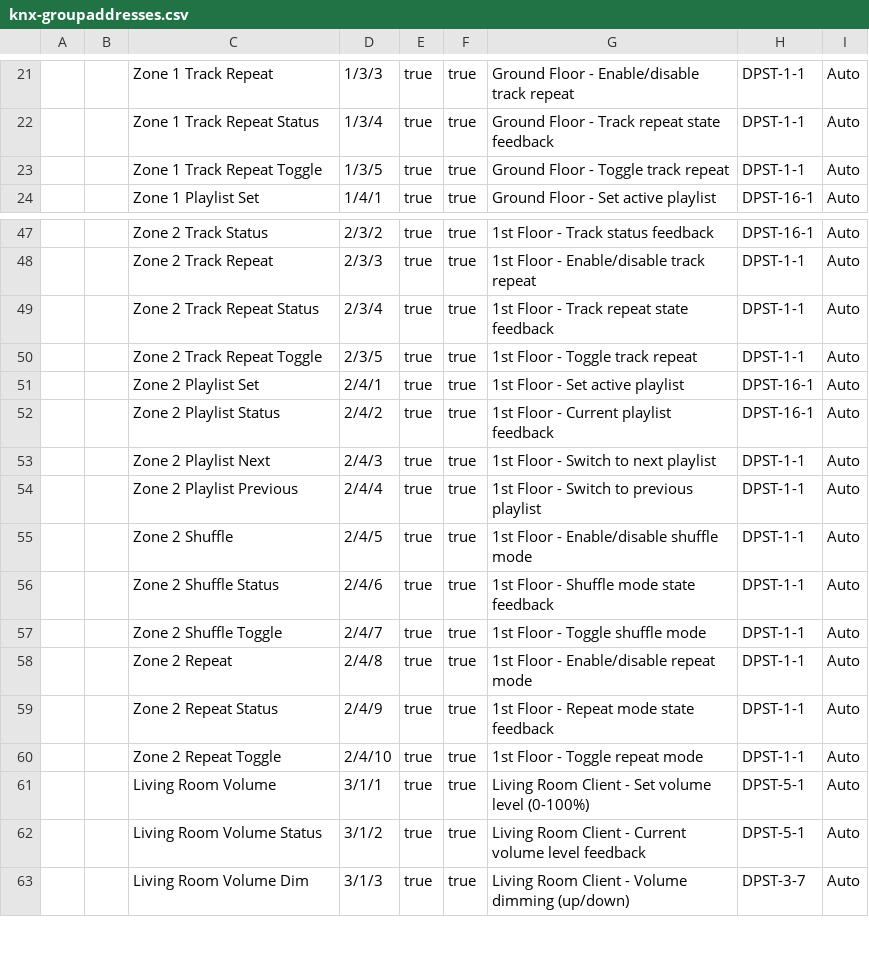
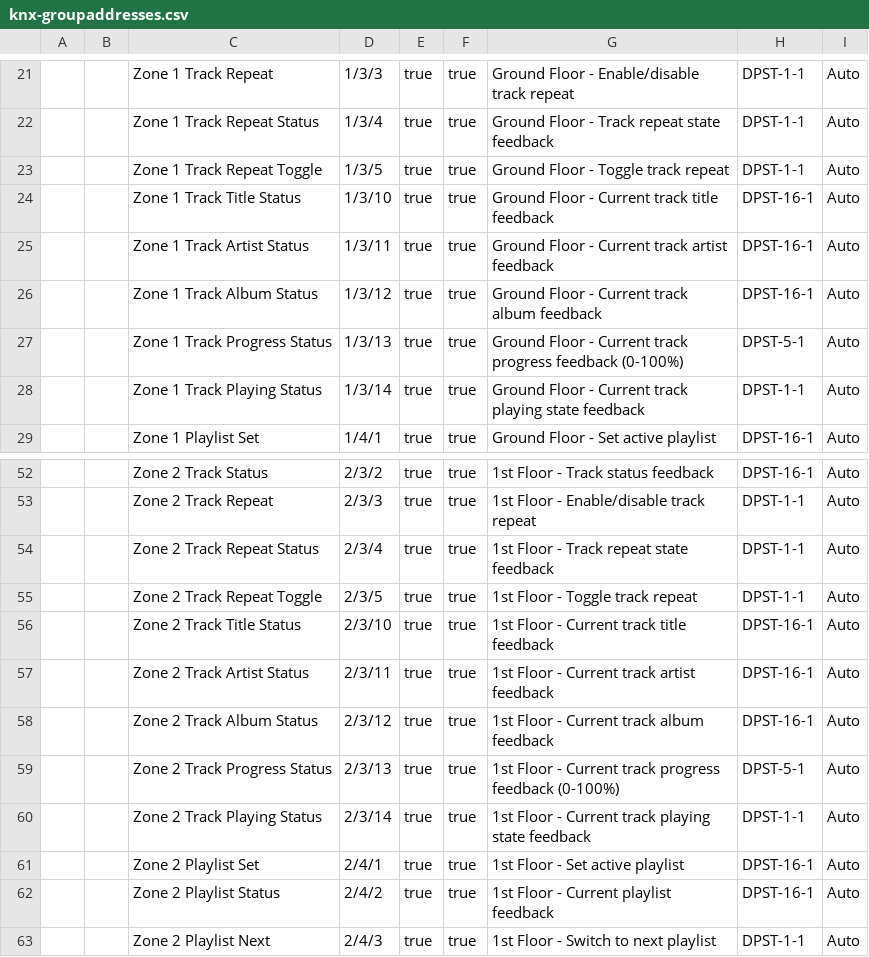
Before and after one commit to metaneutrons/snapdog2, a CSV file: devcontainer/knx-groupaddresses.csv, drawn as a sheet; only a part is shown, gaps mark what is left out; the shorter side is filled out with more unchanged rows; the diff names each change by its address in the sheet, - before the commit and + after, or states it on an @@ line.

Commit message:
feat: Complete track metadata integration with KNX and MQTT support
🎵 Track Metadata Integration Implementation:
- Add ZoneTrackProgressChangedNotification publishing in ZoneManager
- Add ZoneTrackPlayingStatusChangedNotification publishing in ZoneManager
- Add error handling LoggerMessage methods for track notifications
- Add KNX exclusion for TRACK_POSITION_STATUS (millisecond precision unsuitable)
- Add missing KNX group addresses for track metadata (1/3/10-14, 2/3/10-14)

📊 Integration Pipeline Complete:
- MediaPlayer events → ZoneManager → IntegrationHandlers → KNX/MQTT
- Track title, artist, album: Full KNX + MQTT integration working
- Track progress, playing status: Handlers ready for MediaPlayer events
- Environment variables and KNX group addresses properly configured

✅ Tested End-to-End:
- KNX integration: Messages sent to correct group addresses with DPT 16.001 encoding
- MQTT integration: Complete track metadata in zone state JSON with real-time updates
- Application logs: All track metadata notifications firing correctly
- Blueprint compliance: Proper exclusions for unsuitable data types

🔧 Technical Details:
- Added async Task.Run() for non-blocking notification publishing
- Proper service scoping for mediator access in background tasks
- Sequential EventId assignment for LoggerMessage methods (6554, 6555)
- KNX data point type mapping: DPST-16-1 (strings), DPST-5-1 (percentages), DPST-1-1 (booleans)

```diff
--- a/devcontainer/knx-groupaddresses.csv
+++ b/devcontainer/knx-groupaddresses.csv
+row 24:  |  | Zone 1 Track Title Status | 1/3/10 | true | true | Ground Floor - Current track title feedback | DPST-16-1 | Auto
+row 25:  |  | Zone 1 Track Artist Status | 1/3/11 | true | true | Ground Floor - Current track artist feedback | DPST-16-1 | Auto
+row 26:  |  | Zone 1 Track Album Status | 1/3/12 | true | true | Ground Floor - Current track album feedback | DPST-16-1 | Auto
+row 27:  |  | Zone 1 Track Progress Status | 1/3/13 | true | true | Ground Floor - Current track progress feedback (0-100%) | DPST-5-1 | Auto
+row 28:  |  | Zone 1 Track Playing Status | 1/3/14 | true | true | Ground Floor - Current track playing state feedback | DPST-1-1 | Auto
+row 56:  |  | Zone 2 Track Title Status | 2/3/10 | true | true | 1st Floor - Current track title feedback | DPST-16-1 | Auto
+row 57:  |  | Zone 2 Track Artist Status | 2/3/11 | true | true | 1st Floor - Current track artist feedback | DPST-16-1 | Auto
+row 58:  |  | Zone 2 Track Album Status | 2/3/12 | true | true | 1st Floor - Current track album feedback | DPST-16-1 | Auto
+row 59:  |  | Zone 2 Track Progress Status | 2/3/13 | true | true | 1st Floor - Current track progress feedback (0-100%) | DPST-5-1 | Auto
+row 60:  |  | Zone 2 Track Playing Status | 2/3/14 | true | true | 1st Floor - Current track playing state feedback | DPST-1-1 | Auto
```
Also changed, not shown: 3 other files.
